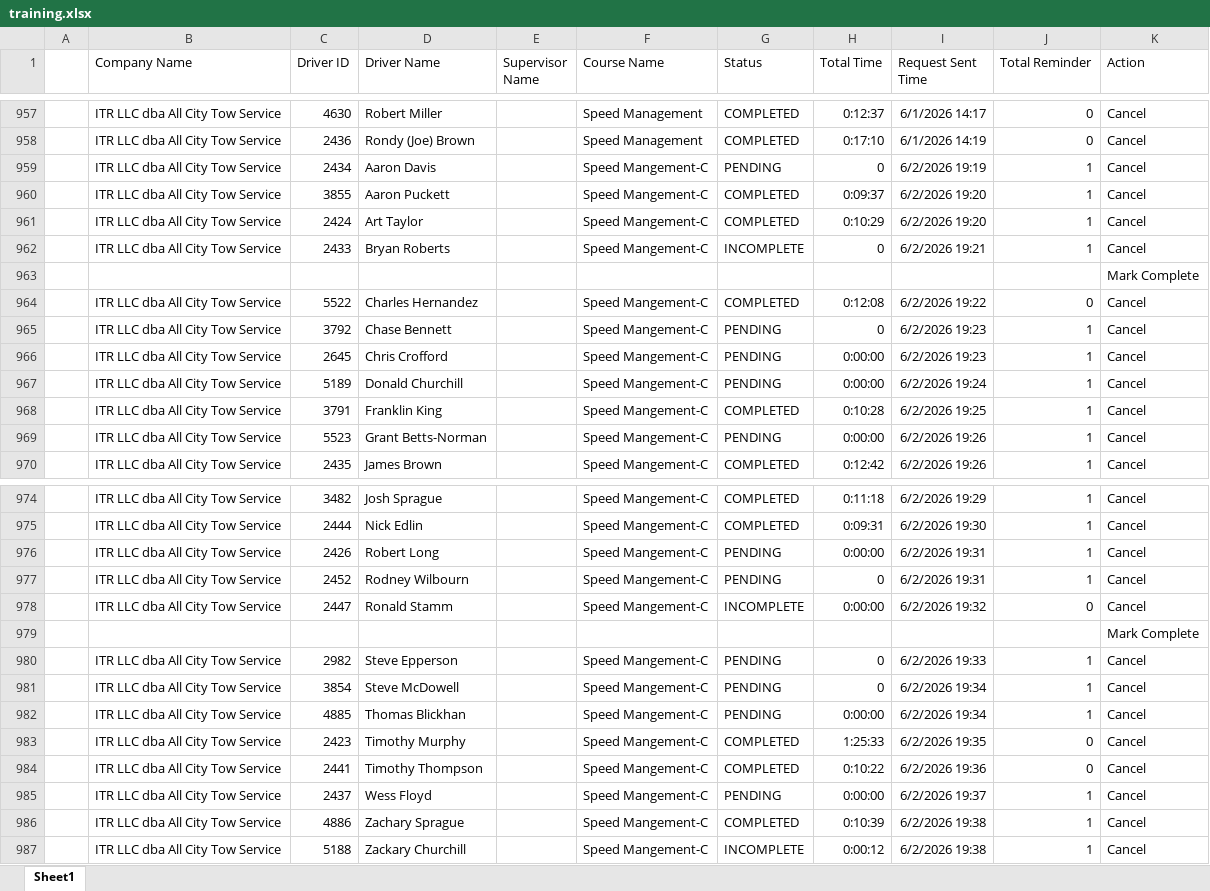
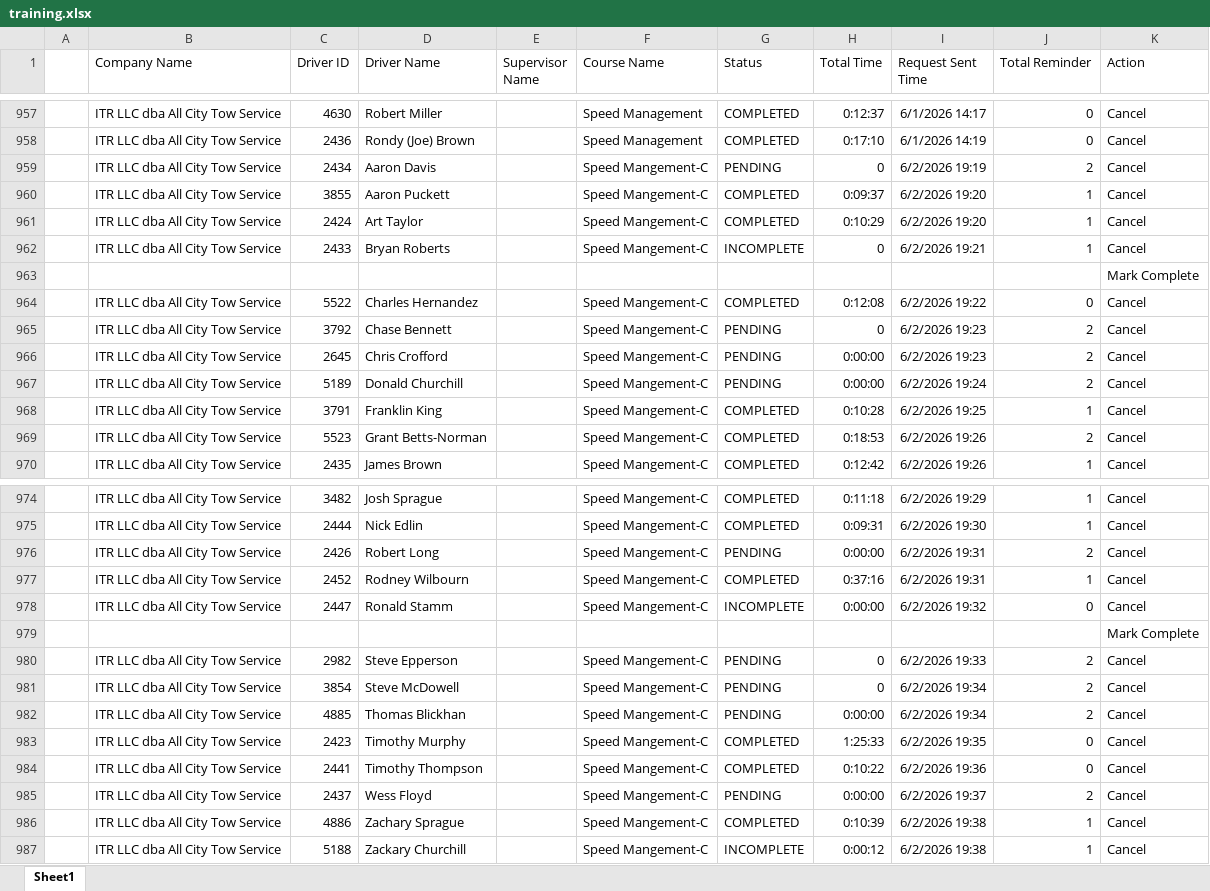
Before and after one commit to jmullins-DEN/All-City-Tow, an Excel workbook: training.xlsx, sheet Sheet1, drawn as a sheet; only a part is shown, gaps mark what is left out; values as stored, in another font and other column widths than the file's, no borders; the diff names each change by its address in the sheet, - before the commit and + after, or states it on an @@ line.

Commit message:
Weekly data update: training.xlsx

```diff
--- a/training.xlsx (sheet Sheet1)
+++ b/training.xlsx (sheet Sheet1)
-J959 (Total Reminder): 1
+J959 (Total Reminder): 2
-J965:J967 (Total Reminder): 1
+J965:J967 (Total Reminder): 2
-G969 (Status): PENDING
+G969 (Status): COMPLETED
-H969 (Total Time): 0:00:00
+H969 (Total Time): 0:18:53
-J969 (Total Reminder): 1
+J969 (Total Reminder): 2
-J976 (Total Reminder): 1
+J976 (Total Reminder): 2
-G977 (Status): PENDING
+G977 (Status): COMPLETED
-H977 (Total Time): 0
+H977 (Total Time): 0:37:16
-J980:J982 (Total Reminder): 1
+J980:J982 (Total Reminder): 2
-J985 (Total Reminder): 1
+J985 (Total Reminder): 2
```
